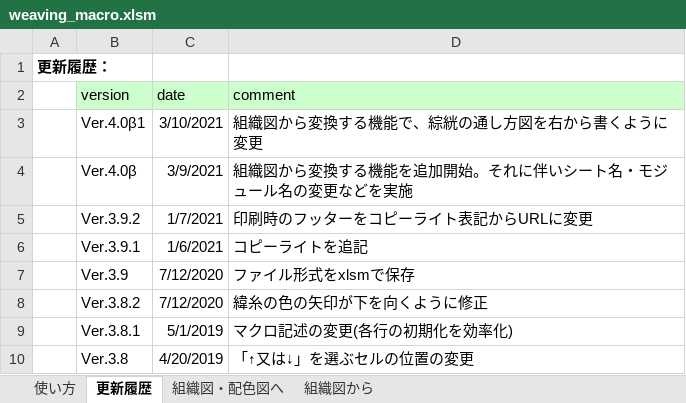
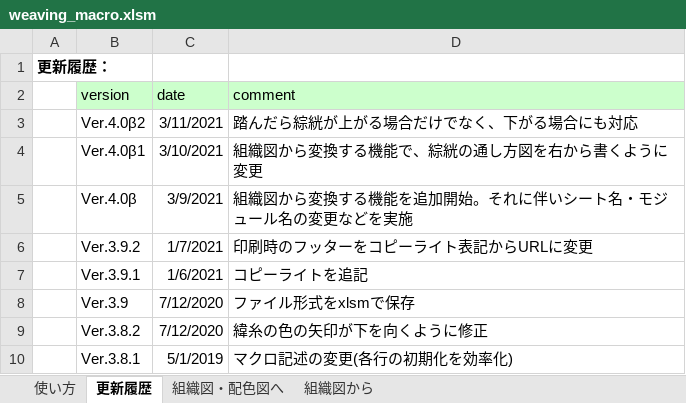
Before and after one commit to riko122/WeavingMacro, an Excel workbook: bin/weaving_macro.xlsm, sheet 更新履歴, drawn as a sheet; only a part is shown; the shorter side is filled out with more unchanged rows; values as stored, in another font and other column widths than the file's, no borders; the diff names each change by its address in the sheet, - before the commit and + after, or states it on an @@ line.

```diff
--- a/bin/weaving_macro.xlsm (sheet 更新履歴)
+++ b/bin/weaving_macro.xlsm (sheet 更新履歴)
+row 3:  | Ver.4.0β2 | 3/11/2021 | 踏んだら綜絖が上がる場合だけでなく、下がる場合にも対応
```
Also changed, not shown: sheet 組織図から, charts or pictures, 2 other files.
